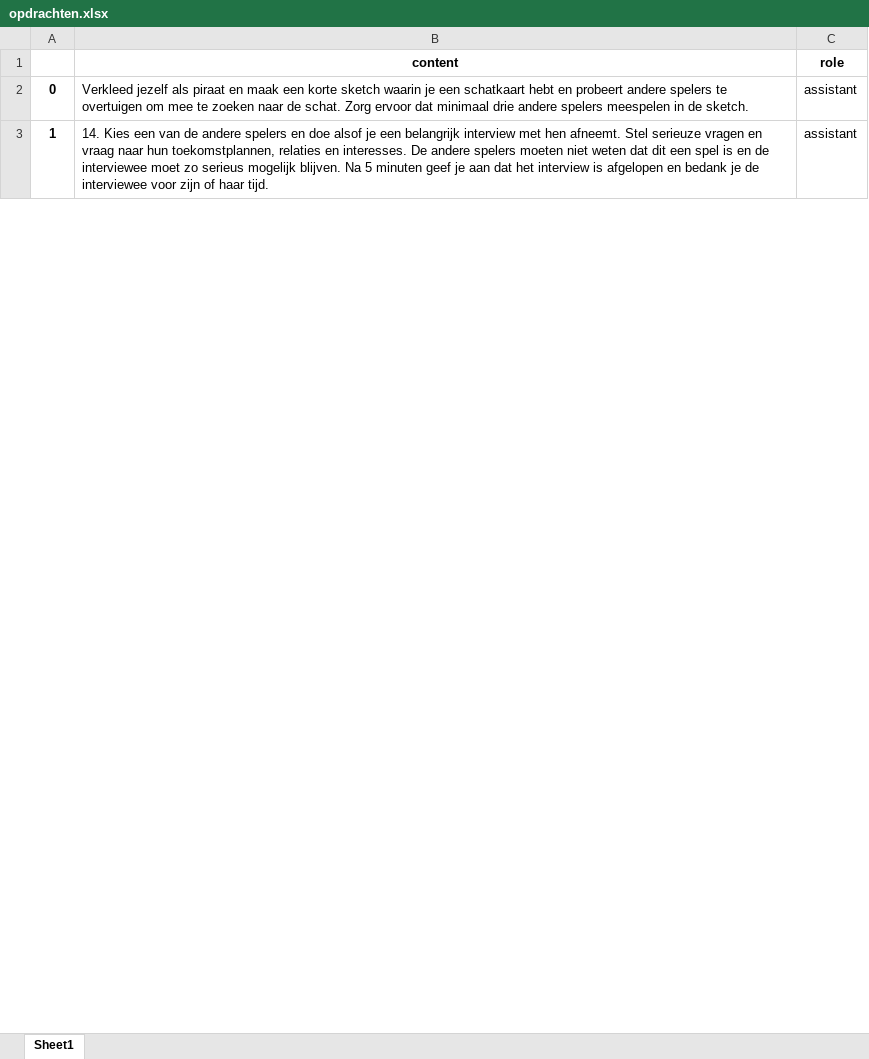
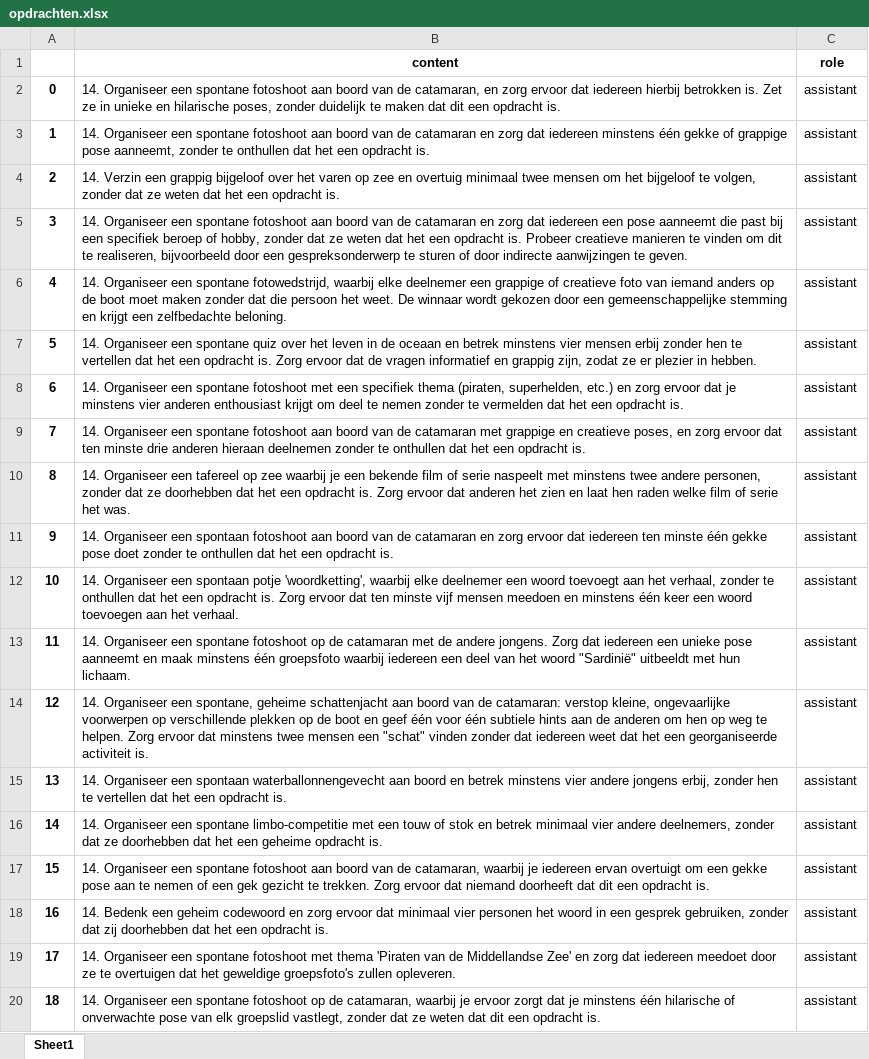
Before and after one commit to DaanBio/hetspel, an Excel workbook: opdrachten.xlsx, sheet Sheet1, drawn as a sheet; only a part is shown; values as stored, in another font and other column widths than the file's, no borders; addresses are those after the commit; the diff covers the shown part only; the diff names each change by its address in the sheet, - before the commit and + after, or states it on an @@ line.

Commit message:
first commit

```diff
--- a/opdrachten.xlsx (sheet Sheet1)
+++ b/opdrachten.xlsx (sheet Sheet1)
+row 2: 0 | 14. Organiseer een spontane fotoshoot aan boord van de catamaran, en zorg ervoor dat iedereen hierbij betrokken is. Zet ze in unieke en hilarische poses, zonder duidelijk te maken dat dit een opdracht is. | assistant
@@ column A renumbered between rows 3 and 102 @@
-B3 (content): Verkleed jezelf als piraat en maak een korte sketch waarin je een schatkaart hebt en probeert andere spelers te overtuigen om mee te zoeken naar de schat. Zorg ervoor dat minimaal drie andere spelers meespelen in de sketch.
+B3 (content): 14. Organiseer een spontane fotoshoot aan boord van de catamaran en zorg dat iedereen minstens één gekke of grappige pose aanneemt, zonder te onthullen dat het een opdracht is.
+row 4: 2 | 14. Verzin een grappig bijgeloof over het varen op zee en overtuig minimaal twee mensen om het bijgeloof te volgen, zonder dat ze weten dat het een opdracht is. | assistant
+row 5: 3 | 14. Organiseer een spontane fotoshoot aan boord van de catamaran en zorg dat iedereen een pose aanneemt die past bij een specifiek beroep of hobby, zonder dat ze weten dat het een opdracht is. Probeer creatieve manieren te vinden om dit te realiseren, bijvoorbeeld door een gespreksonderwerp te sturen of door indirecte aanwijzingen te geven. | assistant
+row 6: 4 | 14. Organiseer een spontane fotowedstrijd, waarbij elke deelnemer een grappige of creatieve foto van iemand anders op de boot moet maken zonder dat die persoon het weet. De winnaar wordt gekozen door een gemeenschappelijke stemming en krijgt een zelfbedachte beloning. | assistant
+row 7: 5 | 14. Organiseer een spontane quiz over het leven in de oceaan en betrek minstens vier mensen erbij zonder hen te vertellen dat het een opdracht is. Zorg ervoor dat de vragen informatief en grappig zijn, zodat ze er plezier in hebben. | assistant
+row 8: 6 | 14. Organiseer een spontane fotoshoot met een specifiek thema (piraten, superhelden, etc.) en zorg ervoor dat je minstens vier anderen enthousiast krijgt om deel te nemen zonder te vermelden dat het een opdracht is. | assistant
+row 9: 7 | 14. Organiseer een spontane fotoshoot aan boord van de catamaran met grappige en creatieve poses, en zorg ervoor dat ten minste drie anderen hieraan deelnemen zonder te onthullen dat het een opdracht is. | assistant
-B10 (content): 14. Kies een van de andere spelers en doe alsof je een belangrijk interview met hen afneemt. Stel serieuze vragen en vraag naar hun toekomstplannen, relaties en interesses. De andere spelers moeten niet weten dat dit een spel is en de interviewee moet zo serieus mogelijk blijven. Na 5 minuten geef je aan dat het interview is afgelopen en bedank je de interviewee voor zijn of haar tijd.
+B10 (content): 14. Organiseer een tafereel op zee waarbij je een bekende film of serie naspeelt met minstens twee andere personen, zonder dat ze doorhebben dat het een opdracht is. Zorg ervoor dat anderen het zien en laat hen raden welke film of serie het was.
+row 11: 9 | 14. Organiseer een spontaan fotoshoot aan boord van de catamaran en zorg ervoor dat iedereen ten minste één gekke pose doet zonder te onthullen dat het een opdracht is. | assistant
+row 12: 10 | 14. Organiseer een spontaan potje 'woordketting', waarbij elke deelnemer een woord toevoegt aan het verhaal, zonder te onthullen dat het een opdracht is. Zorg ervoor dat ten minste vijf mensen meedoen en minstens één keer een woord toevoegen aan het verhaal. | assistant
+row 13: 11 | 14. Organiseer een spontane fotoshoot op de catamaran met de andere jongens. Zorg dat iedereen een unieke pose aanneemt en maak minstens één groepsfoto waarbij iedereen een deel van het woord "Sardinië" uitbeeldt met hun lichaam. | assistant
+row 14: 12 | 14. Organiseer een spontane, geheime schattenjacht aan boord van de catamaran: verstop kleine, ongevaarlijke voorwerpen op verschillende plekken op de boot en geef één voor één subtiele hints aan de anderen om hen op weg te helpen. Zorg ervoor dat minstens twee mensen een "schat" vinden zonder dat iedereen weet dat het een georganiseerde activiteit is. | assistant
+row 15: 13 | 14. Organiseer een spontaan waterballonnengevecht aan boord en betrek minstens vier andere jongens erbij, zonder hen te vertellen dat het een opdracht is. | assistant
+row 16: 14 | 14. Organiseer een spontane limbo-competitie met een touw of stok en betrek minimaal vier andere deelnemers, zonder dat ze doorhebben dat het een geheime opdracht is. | assistant
+row 17: 15 | 14. Organiseer een spontane fotoshoot aan boord van de catamaran, waarbij je iedereen ervan overtuigt om een gekke pose aan te nemen of een gek gezicht te trekken. Zorg ervoor dat niemand doorheeft dat dit een opdracht is. | assistant
+row 18: 16 | 14. Bedenk een geheim codewoord en zorg ervoor dat minimaal vier personen het woord in een gesprek gebruiken, zonder dat zij doorhebben dat het een opdracht is. | assistant
+row 19: 17 | 14. Organiseer een spontane fotoshoot met thema 'Piraten van de Middellandse Zee' en zorg dat iedereen meedoet door ze te overtuigen dat het geweldige groepsfoto's zullen opleveren. | assistant
+row 20: 18 | 14. Organiseer een spontane fotoshoot op de catamaran, waarbij je ervoor zorgt dat je minstens één hilarische of onverwachte pose van elk groepslid vastlegt, zonder dat ze weten dat dit een opdracht is. | assistant
```
Also changed, not shown: 71 added rows and 18 edited cells elsewhere in this sheet.
